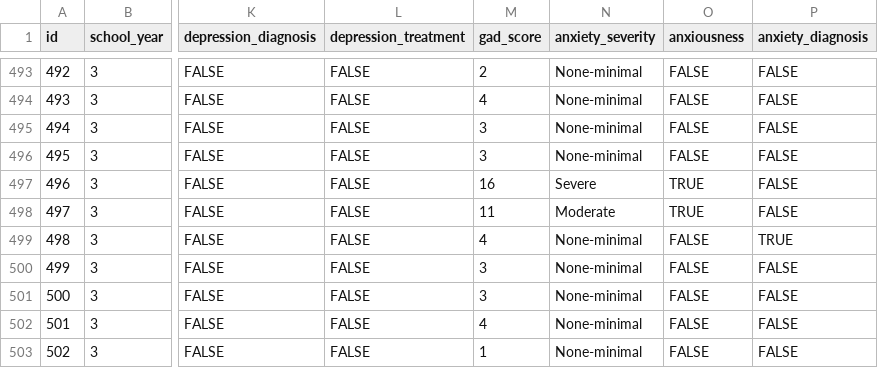
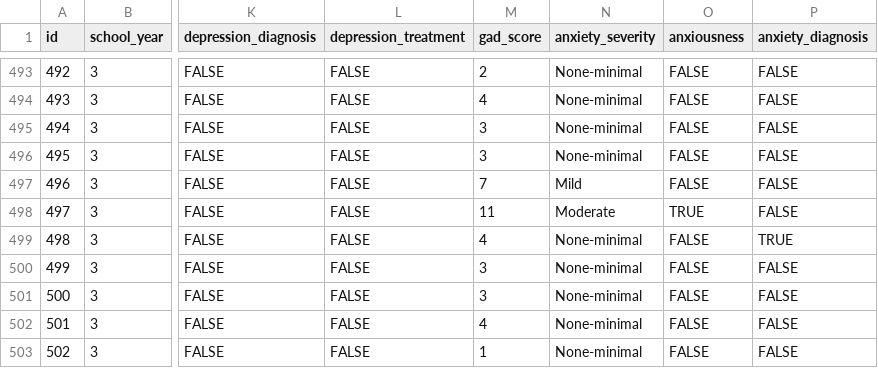
Before and after one commit to jclopeztavera/medstudents-depression, a CSV file: data/tidy/depression_anxiety_data.csv, drawn as a sheet; only a part is shown, gaps mark what is left out; the diff names each change by its address in the sheet, - before the commit and + after, or states it on an @@ line.

Commit message:
minor correction in gad score

```diff
--- a/data/tidy/depression_anxiety_data.csv
+++ b/data/tidy/depression_anxiety_data.csv
-M497 (gad_score): 16
+M497 (gad_score): 7
-N497 (anxiety_severity): Severe
+N497 (anxiety_severity): Mild
-O497 (anxiousness): TRUE
+O497 (anxiousness): FALSE
```
Also changed, not shown: data/tidy/depression_anxiety_survey_data.csv, 3 other files.
